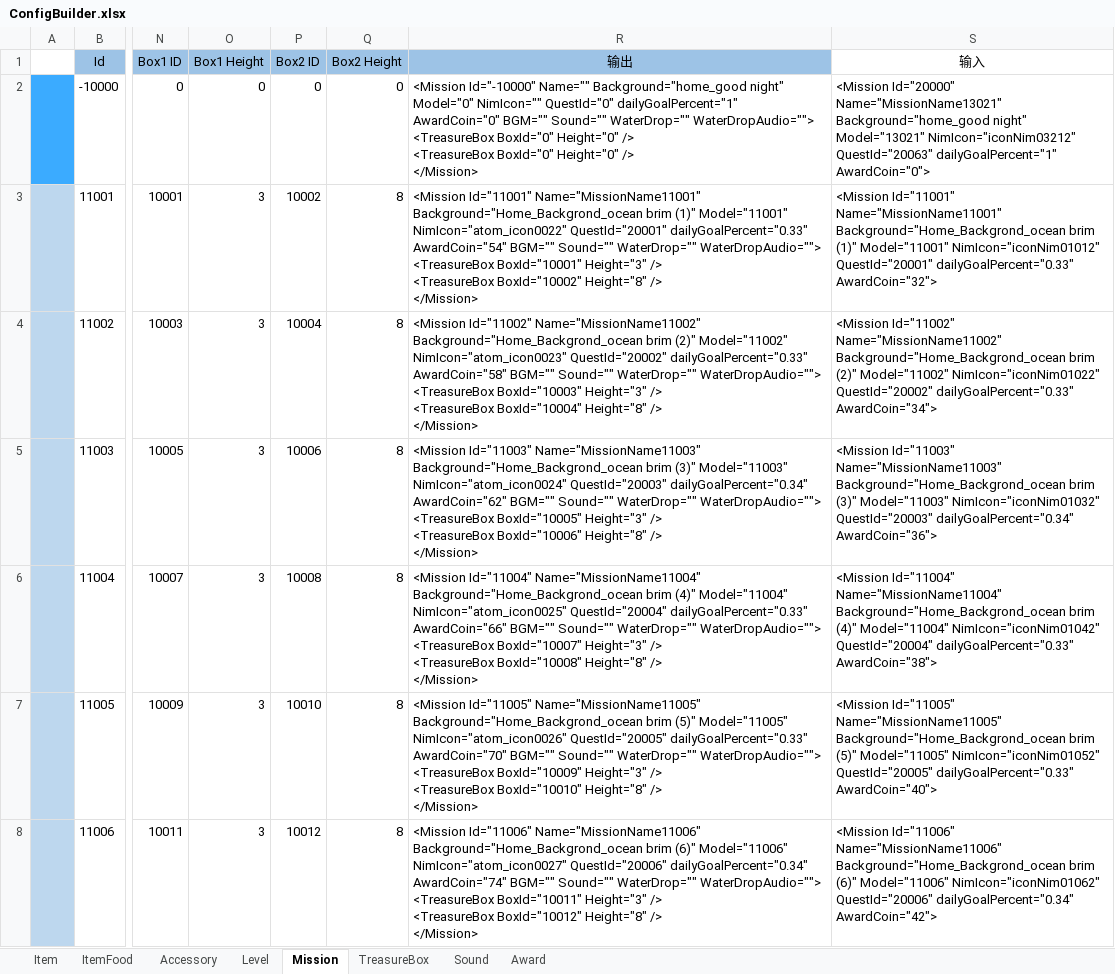
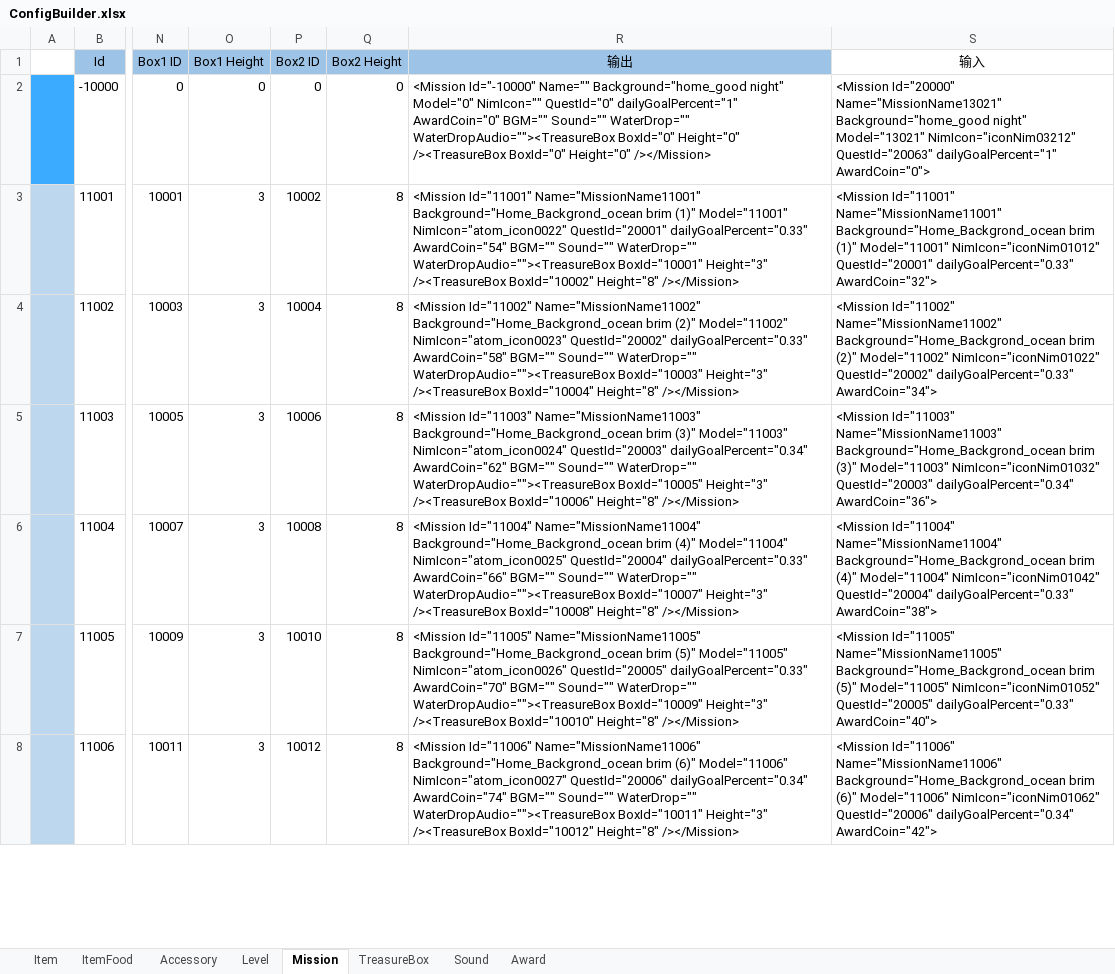
Before and after one commit to EarlyAnt/HankConfig, an Excel workbook: ConfigBuilder.xlsx, sheet Mission, drawn as a sheet; only a part is shown, gaps mark what is left out; values as stored, in another font and other column widths than the file's, no borders; table styles not drawn; ↵ is a line break in a cell; the diff covers the shown part only; the diff names each change by its address in the sheet, - before the commit and + after, or states it on an @@ line.

```diff
--- a/ConfigBuilder.xlsx (sheet Mission)
+++ b/ConfigBuilder.xlsx (sheet Mission)
-R2 (输出): …Sound="" WaterDrop="" WaterDropAudio=""> ↵ <TreasureBox BoxId="0" Height="0" /> ↵ <TreasureBox BoxId="0" Height="0" /> ↵ </Mission>
+R2 (输出): …Sound="" WaterDrop="" WaterDropAudio=""><TreasureBox BoxId="0" Height="0" /><TreasureBox BoxId="0" Height="0" /></Mission>
-R3 (输出): …Sound="" WaterDrop="" WaterDropAudio=""> ↵ <TreasureBox BoxId="10001" Height="3" /> ↵ <TreasureBox BoxId="10002" Height="8" /> ↵ </Mission>
+R3 (输出): …Sound="" WaterDrop="" WaterDropAudio=""><TreasureBox BoxId="10001" Height="3" /><TreasureBox BoxId="10002" Height="8" /></Mission>
-R4 (输出): …Sound="" WaterDrop="" WaterDropAudio=""> ↵ <TreasureBox BoxId="10003" Height="3" /> ↵ <TreasureBox BoxId="10004" Height="8" /> ↵ </Mission>
+R4 (输出): …Sound="" WaterDrop="" WaterDropAudio=""><TreasureBox BoxId="10003" Height="3" /><TreasureBox BoxId="10004" Height="8" /></Mission>
-R5 (输出): …Sound="" WaterDrop="" WaterDropAudio=""> ↵ <TreasureBox BoxId="10005" Height="3" /> ↵ <TreasureBox BoxId="10006" Height="8" /> ↵ </Mission>
+R5 (输出): …Sound="" WaterDrop="" WaterDropAudio=""><TreasureBox BoxId="10005" Height="3" /><TreasureBox BoxId="10006" Height="8" /></Mission>
-R6 (输出): …Sound="" WaterDrop="" WaterDropAudio=""> ↵ <TreasureBox BoxId="10007" Height="3" /> ↵ <TreasureBox BoxId="10008" Height="8" /> ↵ </Mission>
+R6 (输出): …Sound="" WaterDrop="" WaterDropAudio=""><TreasureBox BoxId="10007" Height="3" /><TreasureBox BoxId="10008" Height="8" /></Mission>
-R7 (输出): …Sound="" WaterDrop="" WaterDropAudio=""> ↵ <TreasureBox BoxId="10009" Height="3" /> ↵ <TreasureBox BoxId="10010" Height="8" /> ↵ </Mission>
+R7 (输出): …Sound="" WaterDrop="" WaterDropAudio=""><TreasureBox BoxId="10009" Height="3" /><TreasureBox BoxId="10010" Height="8" /></Mission>
-R8 (输出): …Sound="" WaterDrop="" WaterDropAudio=""> ↵ <TreasureBox BoxId="10011" Height="3" /> ↵ <TreasureBox BoxId="10012" Height="8" /> ↵ </Mission>
+R8 (输出): …Sound="" WaterDrop="" WaterDropAudio=""><TreasureBox BoxId="10011" Height="3" /><TreasureBox BoxId="10012" Height="8" /></Mission>
```
Also changed, not shown: 87 edited cells elsewhere in this sheet, sheet Accessory, sheet TreasureBox, sheet Level, sheet ItemFood, sheet Item, formulas that keep their value, charts or pictures, 1 other file.
